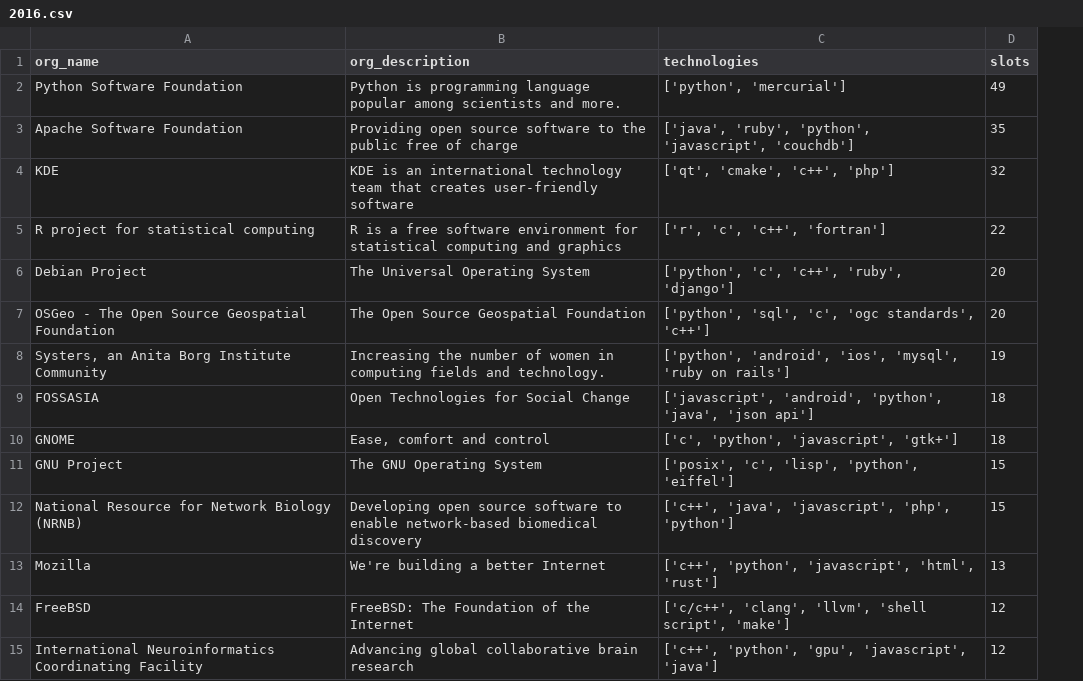
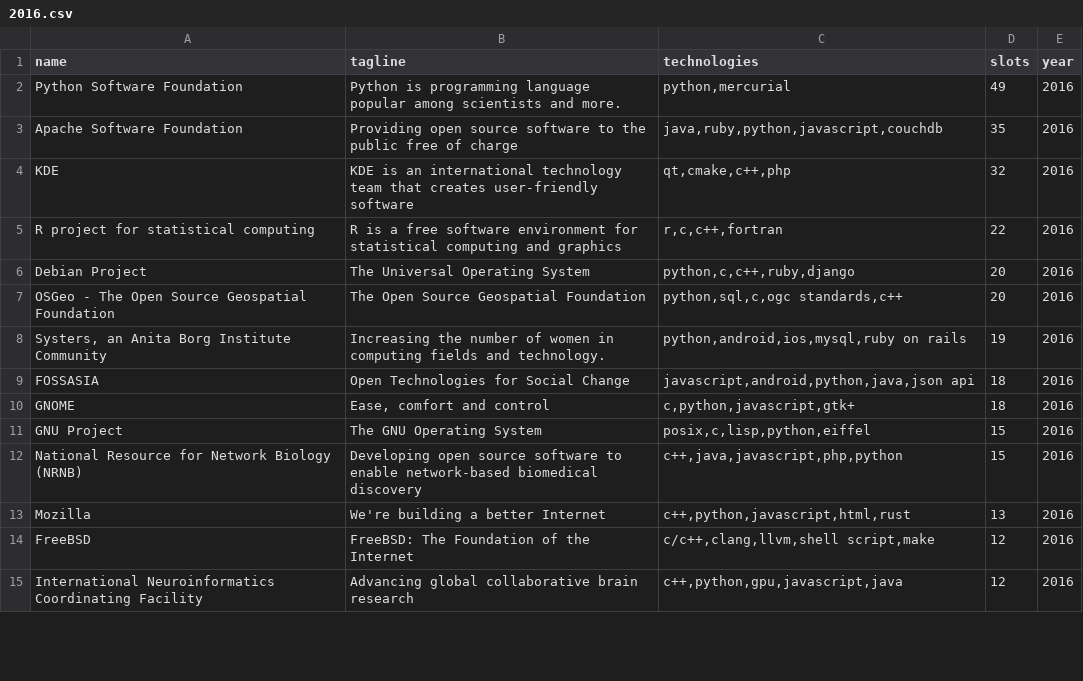
Before and after one commit to sanchit-saini/Google-Summer-of-Code-Analytics, a CSV file: stats/2016.csv, drawn as a sheet; only a part is shown; the diff covers the shown part only; the diff names each change by its address in the sheet, - before the commit and + after, or states it on an @@ line.

```diff
--- a/stats/2016.csv
+++ b/stats/2016.csv
+column E (year), rows 2-15: all 2016
-A1: org_name
+A1: name
-B1: org_description
+B1: tagline
-C2 (technologies): ['python', 'mercurial']
+C2 (technologies): python,mercurial
-C3 (technologies): ['java', 'ruby', 'python', 'javascript', 'couchdb']
+C3 (technologies): java,ruby,python,javascript,couchdb
-C4 (technologies): ['qt', 'cmake', 'c++', 'php']
+C4 (technologies): qt,cmake,c++,php
-C5 (technologies): ['r', 'c', 'c++', 'fortran']
+C5 (technologies): r,c,c++,fortran
-C6 (technologies): ['python', 'c', 'c++', 'ruby', 'django']
+C6 (technologies): python,c,c++,ruby,django
-C7 (technologies): ['python', 'sql', 'c', 'ogc standards', 'c++']
+C7 (technologies): python,sql,c,ogc standards,c++
-C8 (technologies): ['python', 'android', 'ios', 'mysql', 'ruby on rails']
+C8 (technologies): python,android,ios,mysql,ruby on rails
-C9 (technologies): ['javascript', 'android', 'python', 'java', 'json api']
+C9 (technologies): javascript,android,python,java,json api
-C10 (technologies): ['c', 'python', 'javascript', 'gtk+']
+C10 (technologies): c,python,javascript,gtk+
-C11 (technologies): ['posix', 'c', 'lisp', 'python', 'eiffel']
+C11 (technologies): posix,c,lisp,python,eiffel
-C12 (technologies): ['c++', 'java', 'javascript', 'php', 'python']
+C12 (technologies): c++,java,javascript,php,python
-C13 (technologies): ['c++', 'python', 'javascript', 'html', 'rust']
+C13 (technologies): c++,python,javascript,html,rust
-C14 (technologies): ['c/c++', 'clang', 'llvm', 'shell script', 'make']
+C14 (technologies): c/c++,clang,llvm,shell script,make
-C15 (technologies): ['c++', 'python', 'gpu', 'javascript', 'java']
+C15 (technologies): c++,python,gpu,javascript,java
```
Also changed, not shown: 164 edited cells elsewhere in this file, stats/2009.csv, stats/2010.csv, 3 other files.
